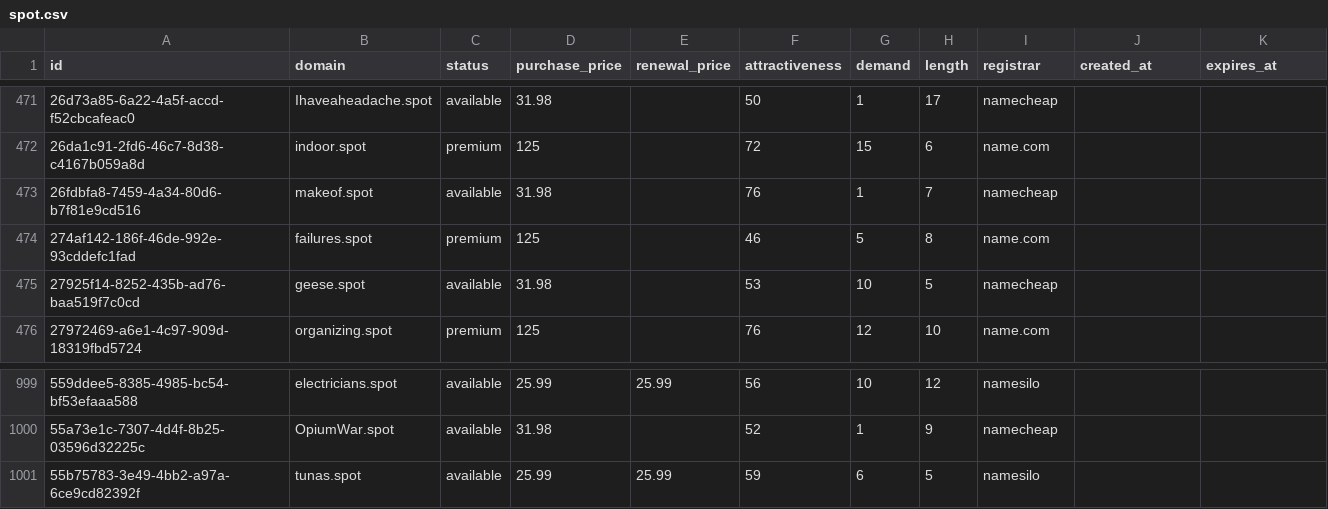
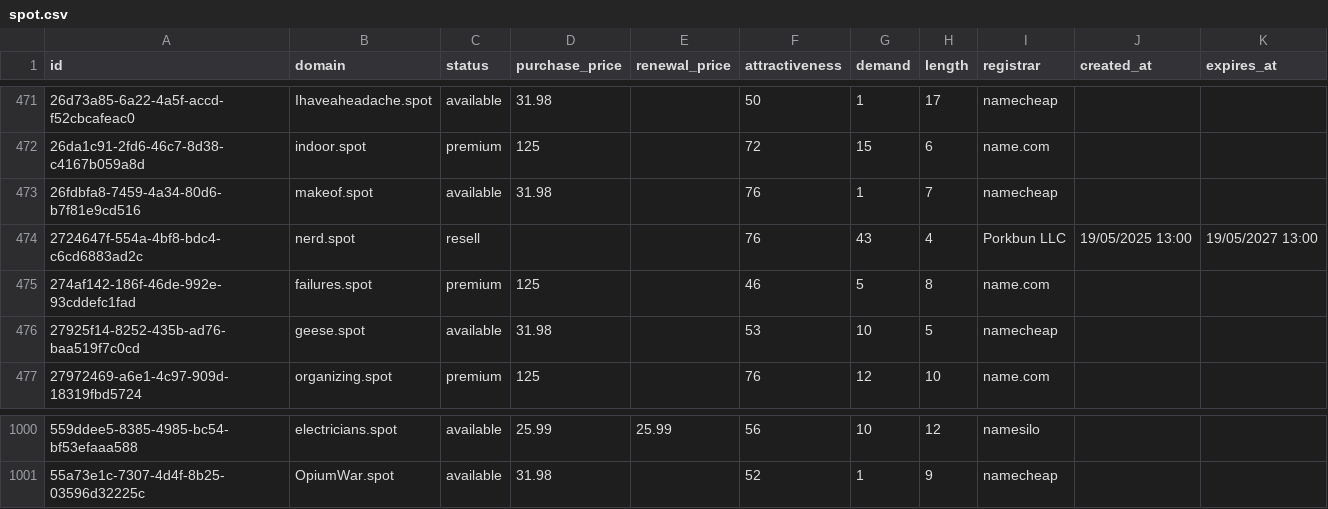
Before and after one commit to UniqueDomains/spot-oneword-domains, a CSV file: spot.csv, drawn as a sheet; only a part is shown, gaps mark what is left out.

Commit message:
Domains update

```diff
--- a/spot.csv
+++ b/spot.csv
@@ -473,2 +473,3 @@ id,domain,status,purchase_price,renewal_price,attractiveness,demand,length,regis
 26fdbfa8-7459-4a34-80d6-b7f81e9cd516,makeof.spot,available,31.98,,76,1,7,namecheap,,
+2724647f-554a-4bf8-bdc4-c6cd6883ad2c,nerd.spot,resell,,,76,43,4,Porkbun LLC,19/05/2025 13:00,19/05/2027 13:00
 274af142-186f-46de-992e-93cddefc1fad,failures.spot,premium,125,,46,5,8,name.com,,
@@ -1000,2 +1001 @@ id,domain,status,purchase_price,renewal_price,attractiveness,demand,length,regis
 55a73e1c-7307-4d4f-8b25-03596d32225c,OpiumWar.spot,available,31.98,,52,1,9,namecheap,,
-55b75783-3e49-4bb2-a97a-6ce9cd82392f,tunas.spot,available,25.99,25.99,59,6,5,namesilo,,
```
Also changed, not shown: 4 other files.
